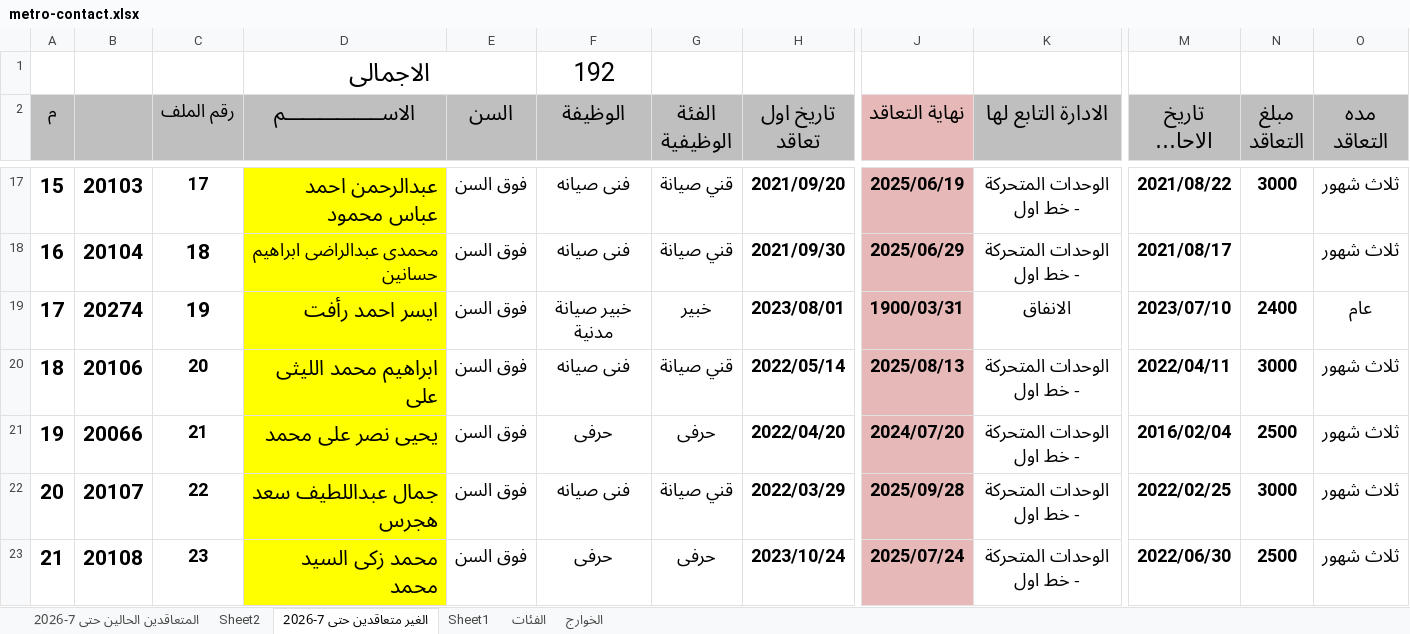
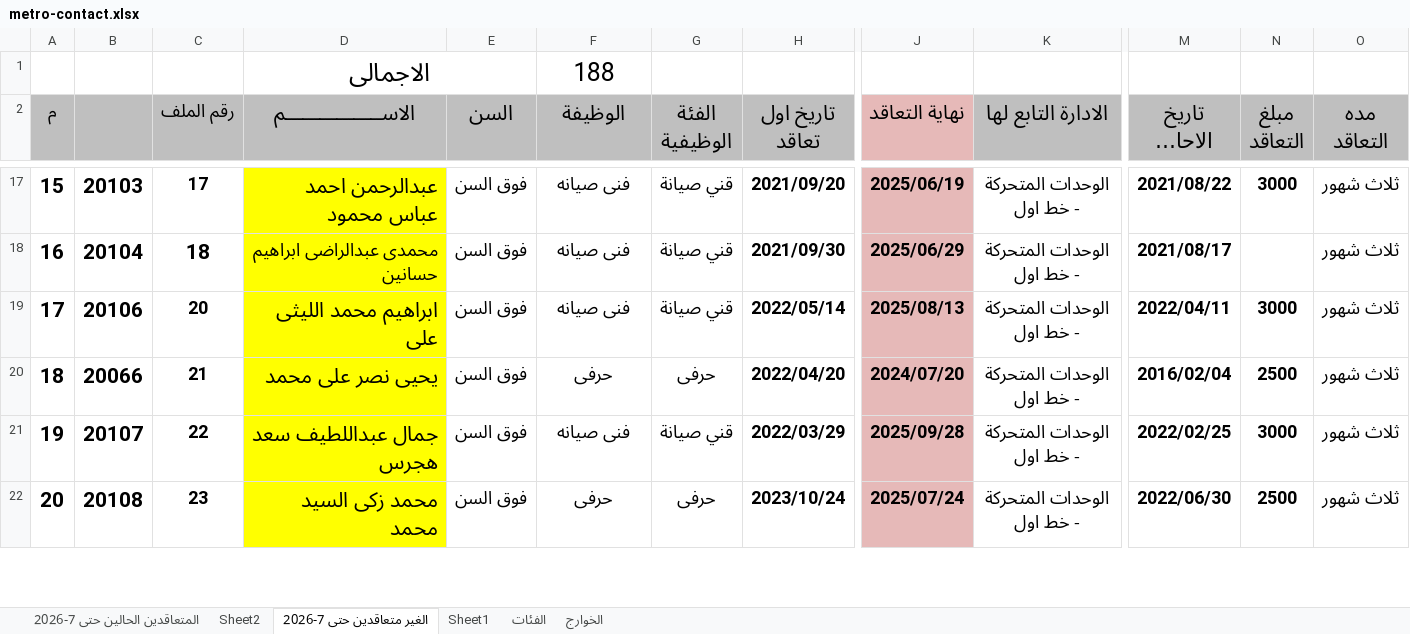
Before and after one commit to alisaeed9x/Metro, an Excel workbook: metro-contact.xlsx, sheet الغير متعاقدين حتى 7-2026, drawn as a sheet; only a part is shown, gaps mark what is left out; long unchanged cells end in …; values as stored, in another font and other column widths than the file's, no borders; removed rows and columns are numbered as before the commit, all else as after; rows hold the shown columns only; the diff covers the shown part only; the diff names each change by its address in the sheet, - before the commit and + after, or states it on an @@ line.

```diff
--- a/metro-contact.xlsx (sheet الغير متعاقدين حتى 7-2026)
+++ b/metro-contact.xlsx (sheet الغير متعاقدين حتى 7-2026)
-F1 (الوظيفة): 192
+F1 (الوظيفة): 188
-row 19: 17 | 20274 | 19 | ايسر احمد رأفت | فوق السن | خبير صيانة مدنية | خبير | 2023/08/01 | 1900/03/31 | الانفاق | 2023/07/10 | 2400 | عام
@@ column A (م) renumbered between rows 19 and 188 @@
```
Also changed, not shown: 3 removed rows and 18 edited cells elsewhere in this sheet, sheet المتعاقدين الحالين حتى 7-2026.
